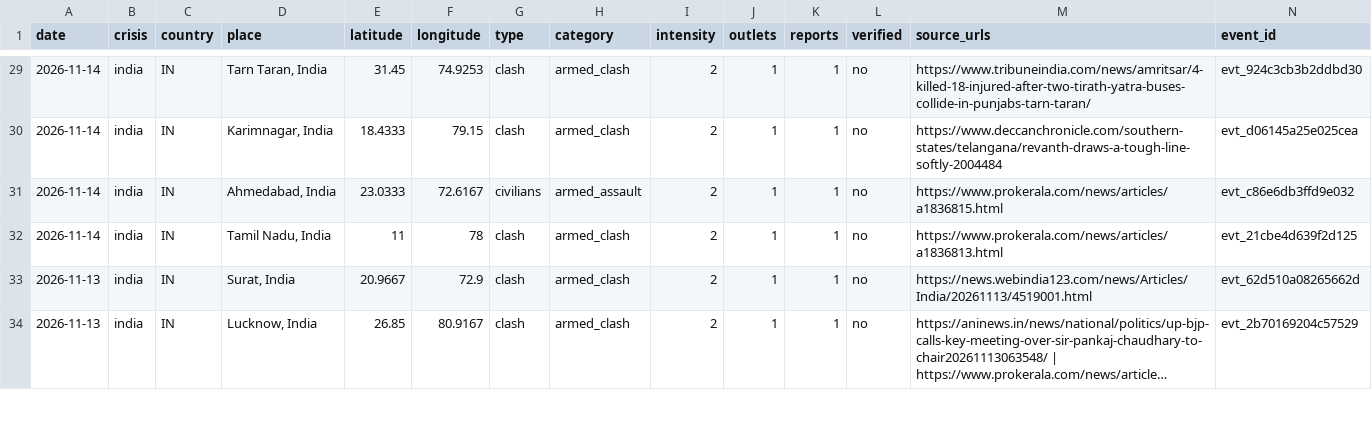
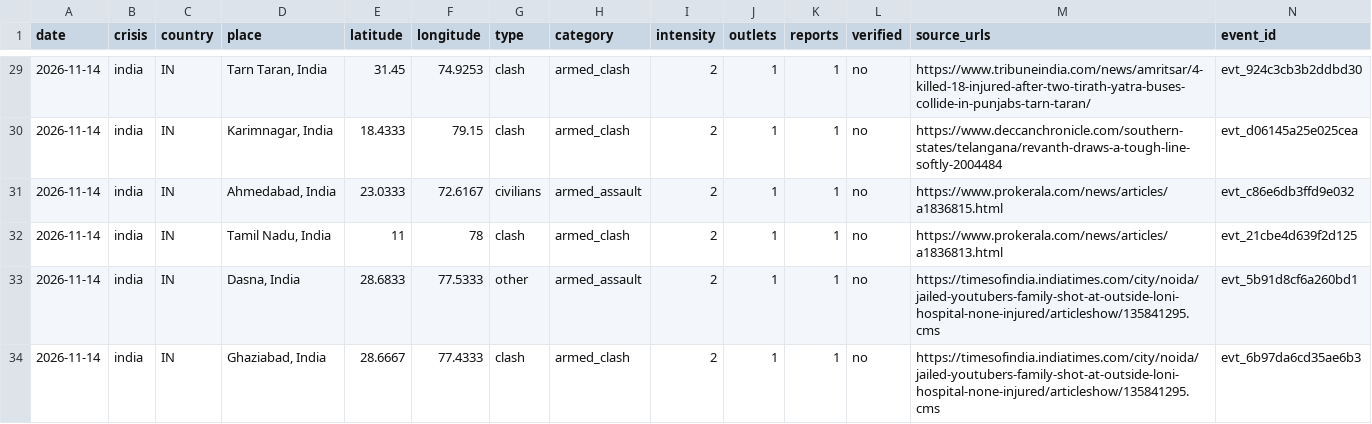
Before and after one commit to bridgeerlend/igred-warmap, a CSV file: data/csv/india.csv, drawn as a sheet; only a part is shown, gaps mark what is left out; the shorter side is filled out with more unchanged rows; long unchanged cells end in …; the diff covers the shown part only.

```diff
--- a/data/csv/india.csv
+++ b/data/csv/india.csv
@@ -32 +32,3 @@ date,crisis,country,place,latitude,longitude,type,category,intensity,outlets,rep
 2026-11-14,india,IN,"Tamil Nadu, India",11,78,clash,armed_clash,2,1,1,no,https://www.prokerala.com/news/articles/a1836813.html,evt_21cbe4d639f2d125
+2026-11-14,india,IN,"Dasna, India",28.6833,77.5333,other,armed_assault,2,1,1,no,https://timesofindia.indiatimes.com/city/noida/jailed-youtubers-family-shot-at-outside-loni-hospital-none-injured/articleshow/135841295.cms,evt_5b91d8cf6a260bd1
+2026-11-14,india,IN,"Ghaziabad, India",28.6667,77.4333,clash,armed_clash,2,1,1,no,https://timesofindia.indiatimes.com/city/noida/jailed-youtubers-family-shot-at-outside-loni-hospital-none-injured/articleshow/135841295.cms,evt_6b97da6cd35ae6b3
```
Also changed, not shown: 2 added rows and 5 edited cells elsewhere in this file, data/csv/afghanistan-pakistan.csv, data/csv/gaza.csv, 57 other files.
